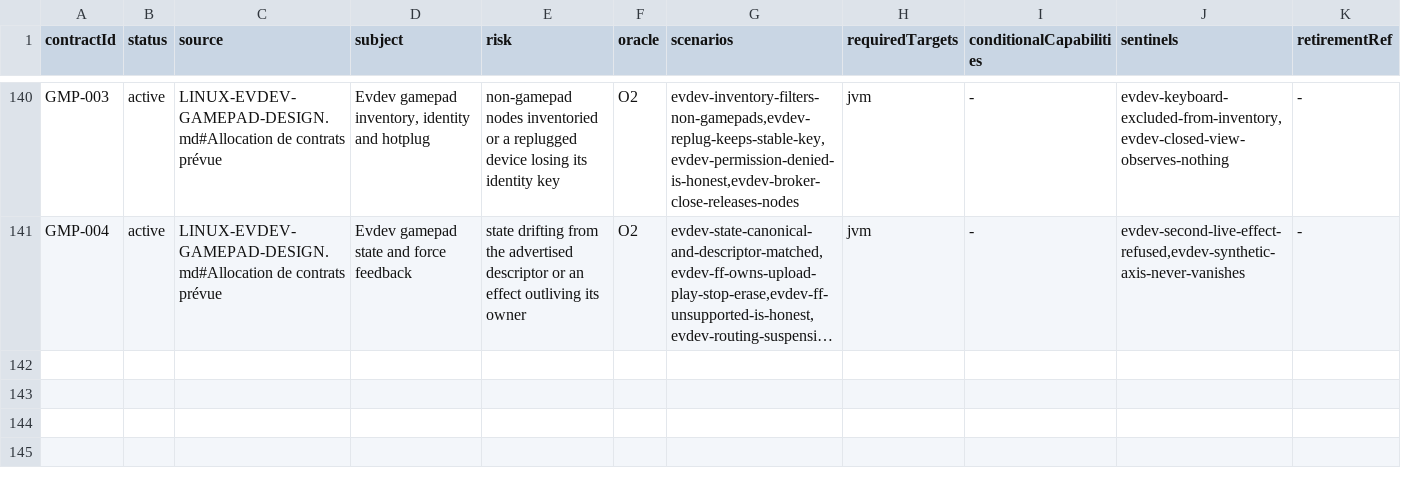
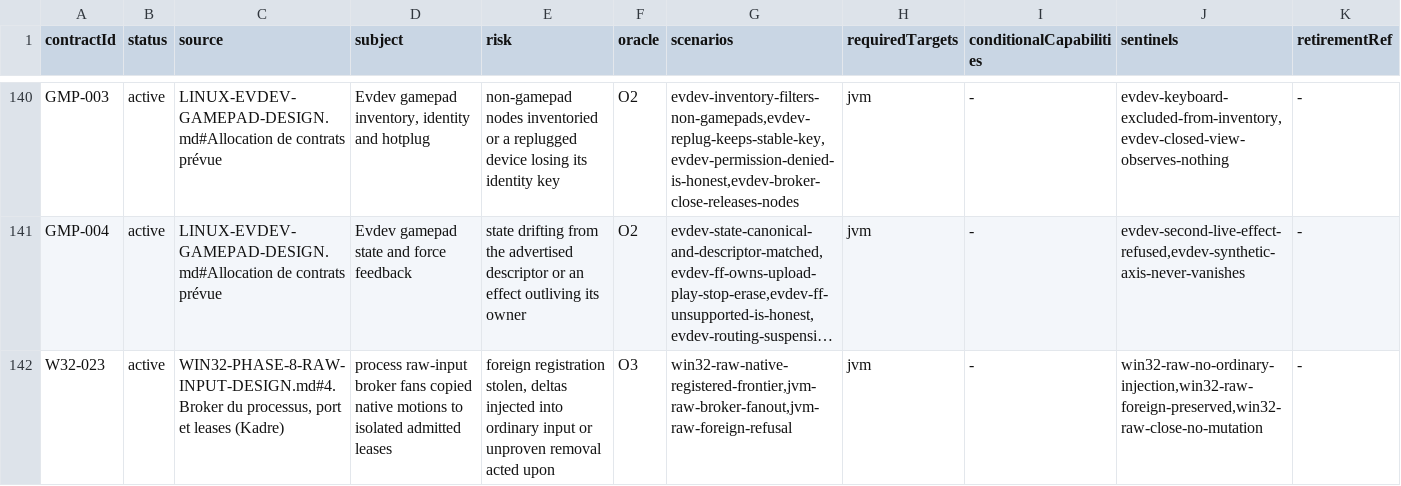
Before and after one commit to ygdrasil-io/poc-koreos, a TSV file: kadre/contracts/registry/contracts.tsv, drawn as a sheet; only a part is shown, gaps mark what is left out; long unchanged cells end in …; the diff names each change by its address in the sheet, - before the commit and + after, or states it on an @@ line.

```diff
--- a/kadre/contracts/registry/contracts.tsv
+++ b/kadre/contracts/registry/contracts.tsv
+row 142: W32-023 | active | WIN32-PHASE-8-RAW-INPUT-DESIGN.md#4. Broker du processus, port et leases (Kadre) | process raw-input broker fans copied native motions to isolated admitted leases | foreign registration stolen, deltas injected into ordinary input or unproven removal acted upon | O3 | win32-raw-native-registered-frontier,jvm-raw-broker-fanout,jvm-raw-foreign-refusal | jvm | - | win32-raw-no-ordinary-injection,win32-raw-foreign-preserved,win32-raw-close-no-mutation | -
```
Also changed, not shown: kadre/backend/win32/contracts/evidence.tsv, 20 other files.
